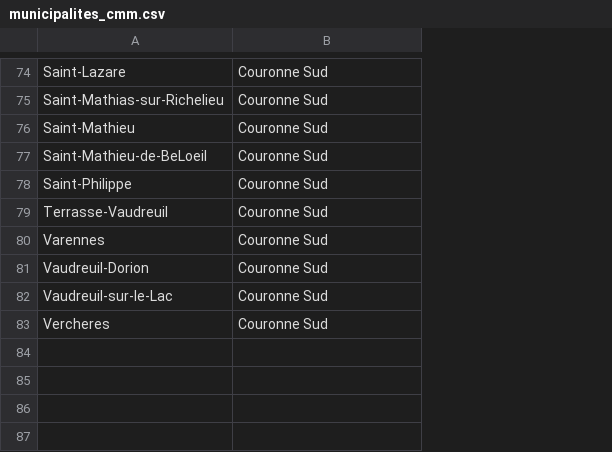
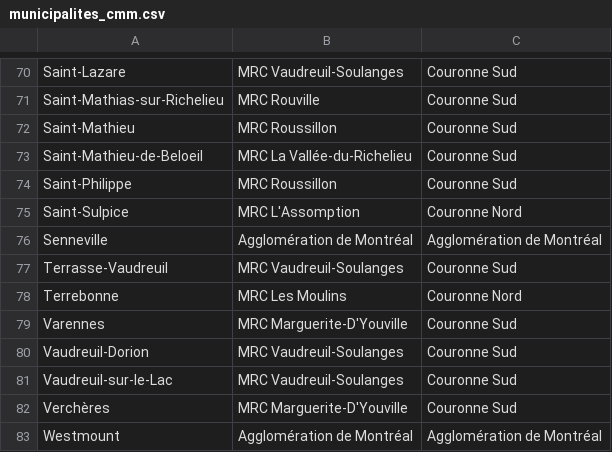
Before and after one commit to alwaysbeshels/cestdejalenfer, a CSV file: data/municipalites_cmm.csv, drawn as a sheet; only a part is shown, gaps mark what is left out; addresses are those after the commit; the diff covers the shown part only; the diff names each change by its address in the sheet, - before the commit and + after, or states it on an @@ line.

```diff
--- a/data/municipalites_cmm.csv
+++ b/data/municipalites_cmm.csv
+column B, rows 70-74: MRC Vaudreuil-Soulanges | MRC Rouville | MRC Roussillon | MRC La Vallée-du-Richelieu | MRC Roussillon; row 77: MRC Vaudreuil-Soulanges; rows 79-82: MRC Marguerite-D'Youville | MRC Vaudreuil-Soulanges | MRC Vaudreuil-Soulanges | MRC Marguerite-D'Youville
-A73: Saint-Mathieu-de-BeLoeil
+A73: Saint-Mathieu-de-Beloeil
@@ row 42 moved to row 75: Saint-Sulpice @@
+row 76: Senneville | Agglomération de Montréal | Agglomération de Montréal
@@ row 43 moved to row 78: Terrebonne @@
-A82: Vercheres
+A82: Verchères
+row 83: Westmount | Agglomération de Montréal | Agglomération de Montréal
```
Also changed, not shown: 20 added rows, 22 removed rows, 16 moved rows and 9 edited cells elsewhere in this file, 33 other files.
